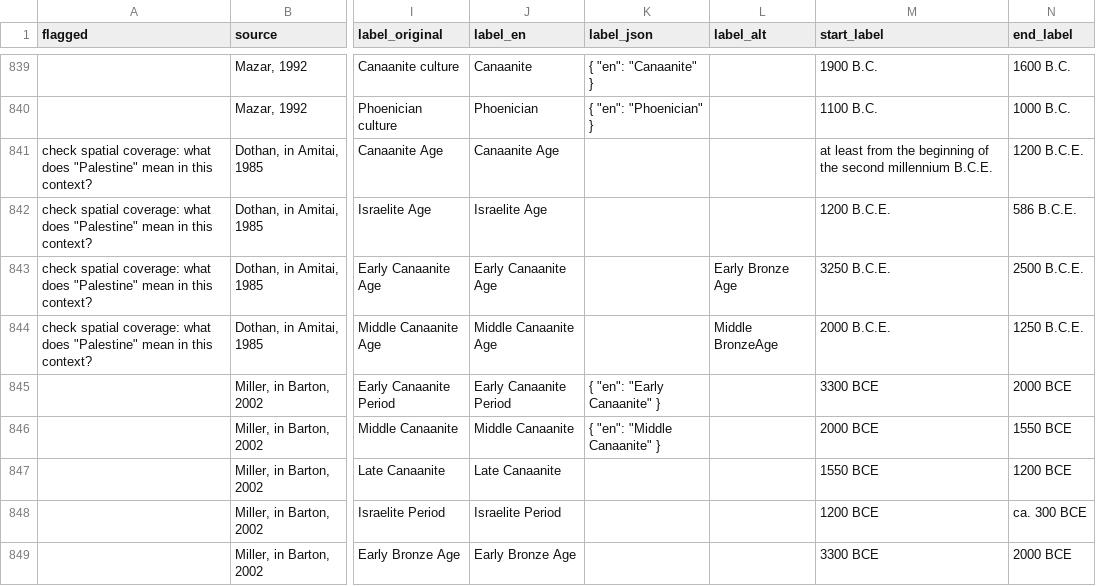
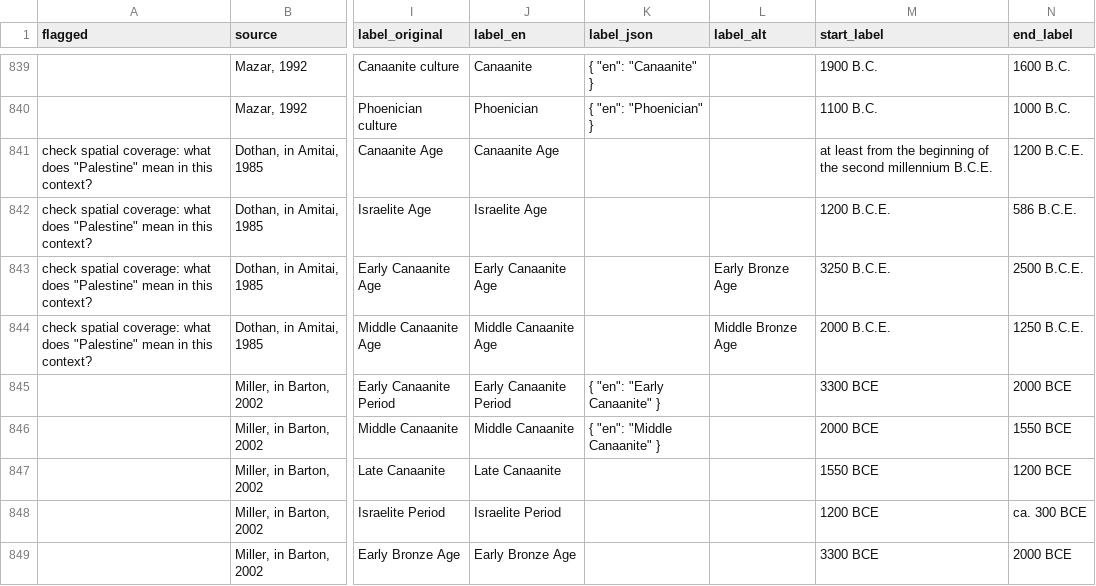
Before and after one commit to periodo/periodo-data-history, a CSV file: data.csv, drawn as a sheet; only a part is shown, gaps mark what is left out; the diff names each change by its address in the sheet, - before the commit and + after, or states it on an @@ line.

Commit message:
revision from 2014-11-10T17:34:11.288Z

```diff
--- a/data.csv
+++ b/data.csv
-L844 (label_alt): Middle BronzeAge
+L844 (label_alt): Middle Bronze Age
```
